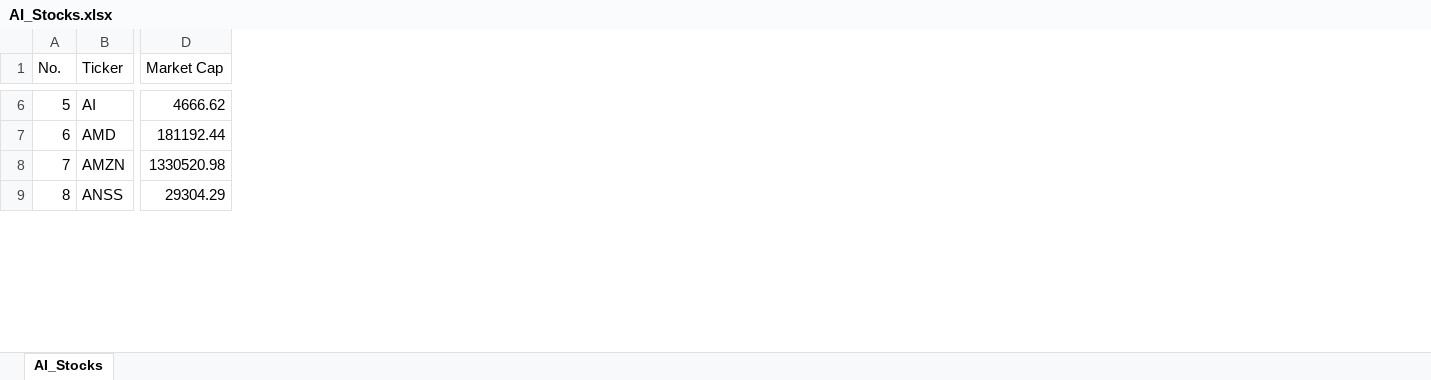
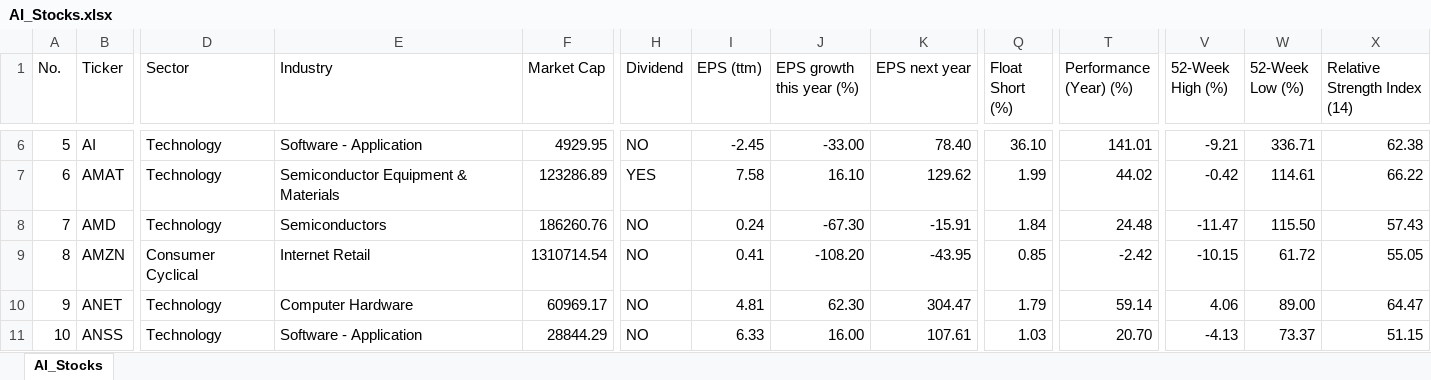
Before and after one commit to priyajainnyc/final-group-project-4, an Excel workbook: AI_Stocks.xlsx, sheet AI_Stocks, drawn as a sheet; only a part is shown, gaps mark what is left out; values as stored, in another font and other column widths than the file's, no borders; addresses are those after the commit; rows hold the shown columns only; the diff covers the shown part only; the diff names each change by its address in the sheet, - before the commit and + after, or states it on an @@ line.

```diff
--- a/AI_Stocks.xlsx (sheet AI_Stocks)
+++ b/AI_Stocks.xlsx (sheet AI_Stocks)
+column D (Sector), row 6: Technology; rows 8-9: Technology | Consumer Cyclical; row 11: Technology
+column E (Industry), row 6: Software - Application; rows 8-9: Semiconductors | Internet Retail; row 11: Software - Application
+column H (Dividend), row 6: NO; rows 8-9: NO | NO; row 11: NO
+column I (EPS (ttm)), row 6: -2.45; rows 8-9: 0.24 | 0.41; row 11: 6.33
+column J (EPS growth this year (%)), row 6: -33.00; rows 8-9: -67.30 | -108.20; row 11: 16.00
+column K (EPS next year), row 6: 78.40; rows 8-9: -15.91 | -43.95; row 11: 107.61
+column Q (Float Short (%)), row 6: 36.10; rows 8-9: 1.84 | 0.85; row 11: 1.03
+column T (Performance (Year) (%)), row 6: 141.01; rows 8-9: 24.48 | -2.42; row 11: 20.70
+column V (52-Week High (%)), row 6: -9.21; rows 8-9: -11.47 | -10.15; row 11: -4.13
+column W (52-Week Low (%)), row 6: 336.71; rows 8-9: 115.50 | 61.72; row 11: 73.37
+column X (Relative Strength Index (14)), row 6: 62.38; rows 8-9: 57.43 | 55.05; row 11: 51.15
-F6 (Market Cap): 4666.62
+F6 (Market Cap): 4929.95
+row 7: 6 | AMAT | Technology | Semiconductor Equipment & Materials | 123286.89 | YES | 7.58 | 16.10 | 129.62 | 1.99 | 44.02 | -0.42 | 114.61 | 66.22
@@ column A (No.) renumbered between rows 8 and 72 @@
-F8 (Market Cap): 181192.44
+F8 (Market Cap): 186260.76
-F9 (Market Cap): 1330520.98
+F9 (Market Cap): 1310714.54
+row 10: 9 | ANET | Technology | Computer Hardware | 60969.17 | NO | 4.81 | 62.30 | 304.47 | 1.79 | 59.14 | 4.06 | 89.00 | 64.47
-F11 (Market Cap): 29304.29
+F11 (Market Cap): 28844.29
```
Also changed, not shown: 32 added rows, 1 removed row, 223 edited cells and cell formats elsewhere in this sheet, 9 other files.
